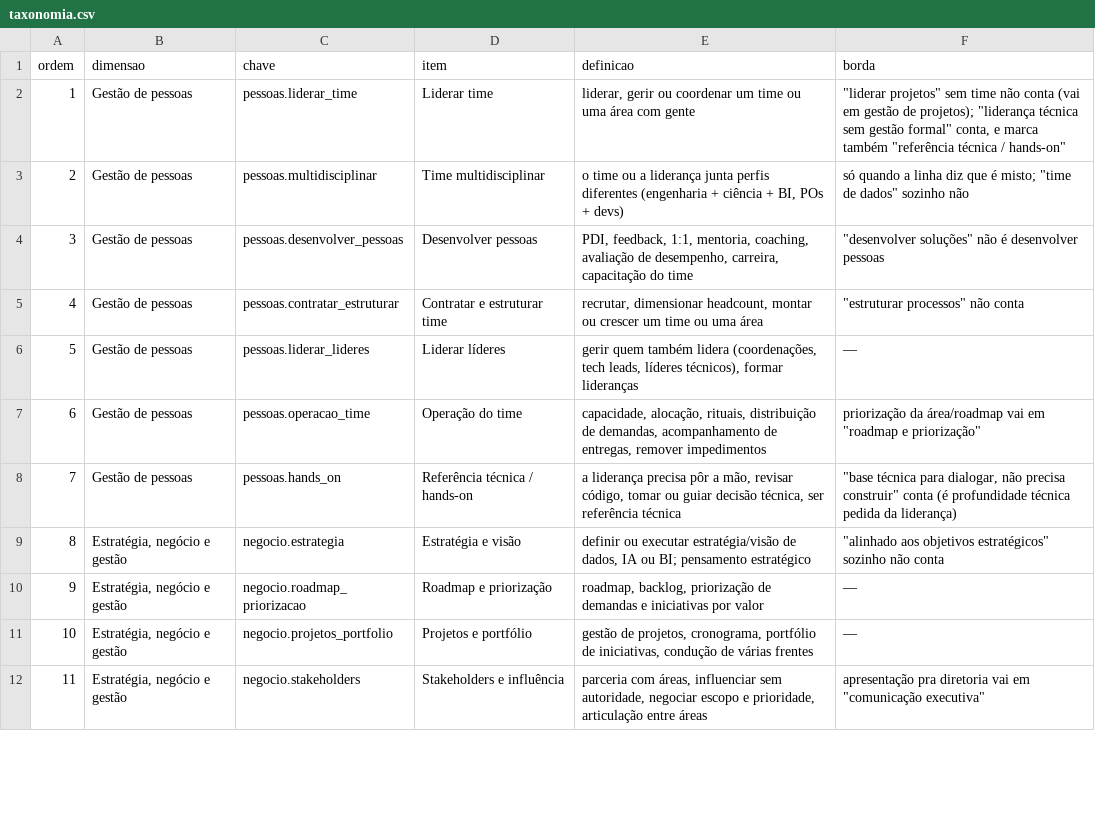
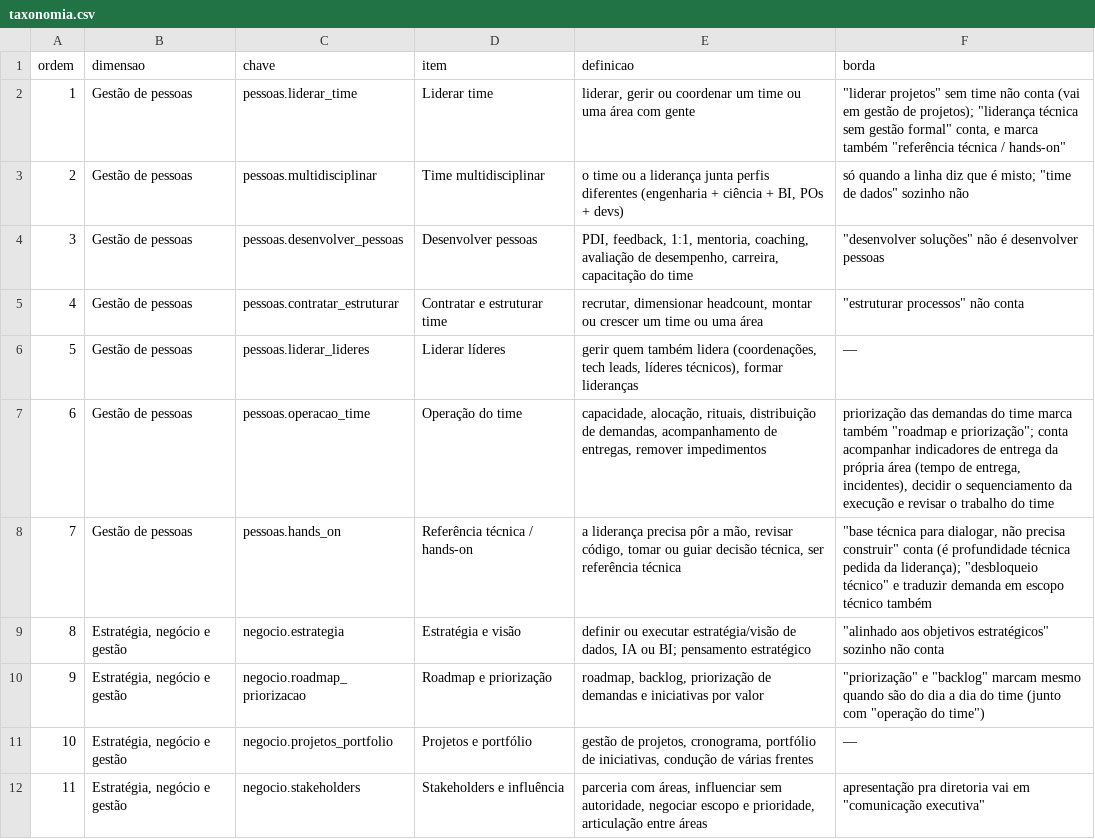
Before and after one commit to nandodsg/mercado-gestao-dados-br, a CSV file: dbt/seeds/taxonomia.csv, drawn as a sheet; only a part is shown; the diff covers the shown part only.

```diff
--- a/dbt/seeds/taxonomia.csv
+++ b/dbt/seeds/taxonomia.csv
@@ -6,6 +6,6 @@ ordem,dimensao,chave,item,definicao,borda
 5,Gestão de pessoas,pessoas.liderar_lideres,Liderar líderes,"gerir quem também lidera (coordenações, tech leads, líderes técnicos), formar lideranças",—
-6,Gestão de pessoas,pessoas.operacao_time,Operação do time,"capacidade, alocação, rituais, distribuição de demandas, acompanhamento de entregas, remover impedimentos","priorização da área/roadmap vai em ""roadmap e priorização"""
-7,Gestão de pessoas,pessoas.hands_on,Referência técnica / hands-on,"a liderança precisa pôr a mão, revisar código, tomar ou guiar decisão técnica, ser referência técnica","""base técnica para dialogar, não precisa construir"" conta (é profundidade técnica pedida da liderança)"
+6,Gestão de pessoas,pessoas.operacao_time,Operação do time,"capacidade, alocação, rituais, distribuição de demandas, acompanhamento de entregas, remover impedimentos","priorização das demandas do time marca também ""roadmap e priorização""; conta acompanhar indicadores de entrega da própria área (tempo de entrega, incidentes), decidir o sequenciamento da execução e revisar o trabalho do time"
+7,Gestão de pessoas,pessoas.hands_on,Referência técnica / hands-on,"a liderança precisa pôr a mão, revisar código, tomar ou guiar decisão técnica, ser referência técnica","""base técnica para dialogar, não precisa construir"" conta (é profundidade técnica pedida da liderança); ""desbloqueio técnico"" e traduzir demanda em escopo técnico também"
 8,"Estratégia, negócio e gestão",negocio.estrategia,Estratégia e visão,"definir ou executar estratégia/visão de dados, IA ou BI; pensamento estratégico","""alinhado aos objetivos estratégicos"" sozinho não conta"
-9,"Estratégia, negócio e gestão",negocio.roadmap_priorizacao,Roadmap e priorização,"roadmap, backlog, priorização de demandas e iniciativas por valor",—
+9,"Estratégia, negócio e gestão",negocio.roadmap_priorizacao,Roadmap e priorização,"roadmap, backlog, priorização de demandas e iniciativas por valor","""priorização"" e ""backlog"" marcam mesmo quando são do dia a dia do time (junto com ""operação do time"")"
 10,"Estratégia, negócio e gestão",negocio.projetos_portfolio,Projetos e portfólio,"gestão de projetos, cronograma, portfólio de iniciativas, condução de várias frentes",—
```
Also changed, not shown: 5 edited cells elsewhere in this file, 3 other files.
